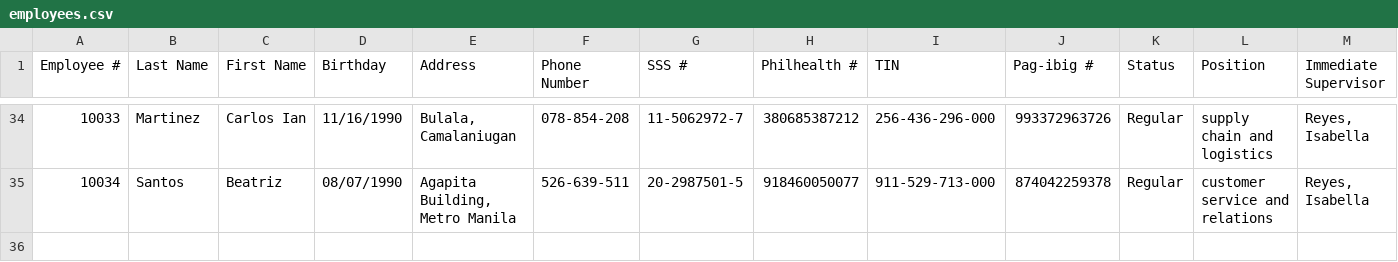
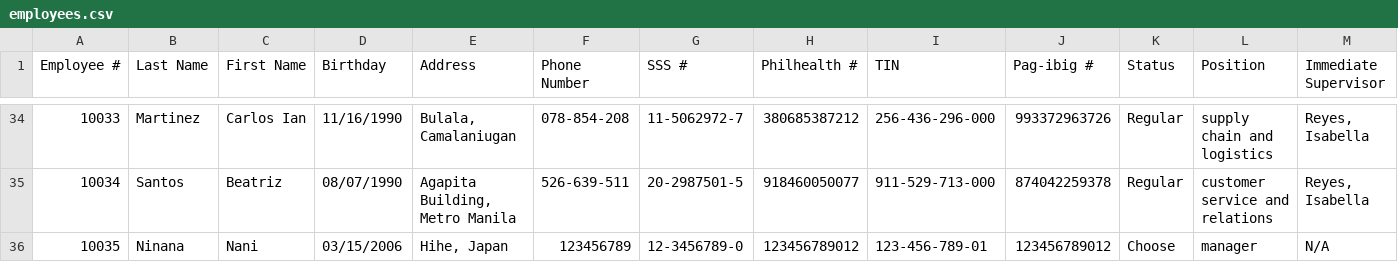
Before and after one commit to Ducktavian/motorPH-OOP, a CSV file: data/employees.csv, drawn as a sheet; only a part is shown, gaps mark what is left out; rows hold the shown columns only; the diff names each change by its address in the sheet, - before the commit and + after, or states it on an @@ line.

```diff
--- a/data/employees.csv
+++ b/data/employees.csv
+row 36: 10035 | Ninana | Nani | 03/15/2006 | Hihe, Japan | 123456789 | 12-3456789-0 | 123456789012 | 123-456-789-01 | 123456789012 | Choose | manager | N/A
```
Also changed, not shown: 11 other files.
